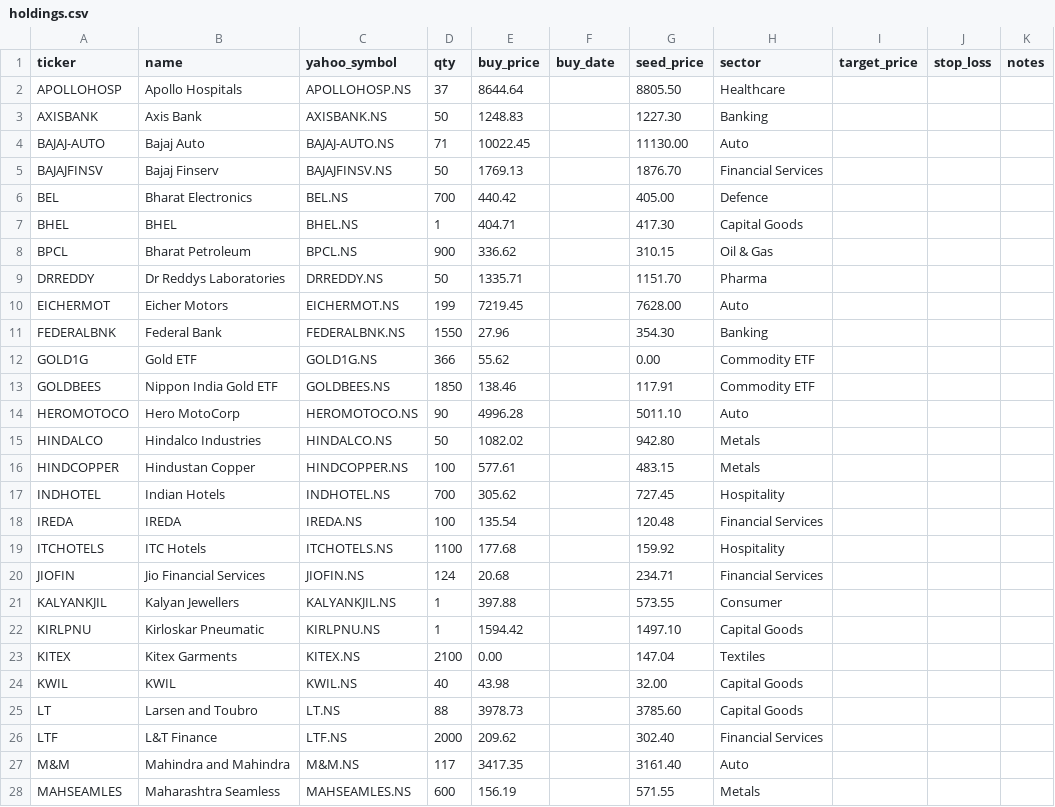
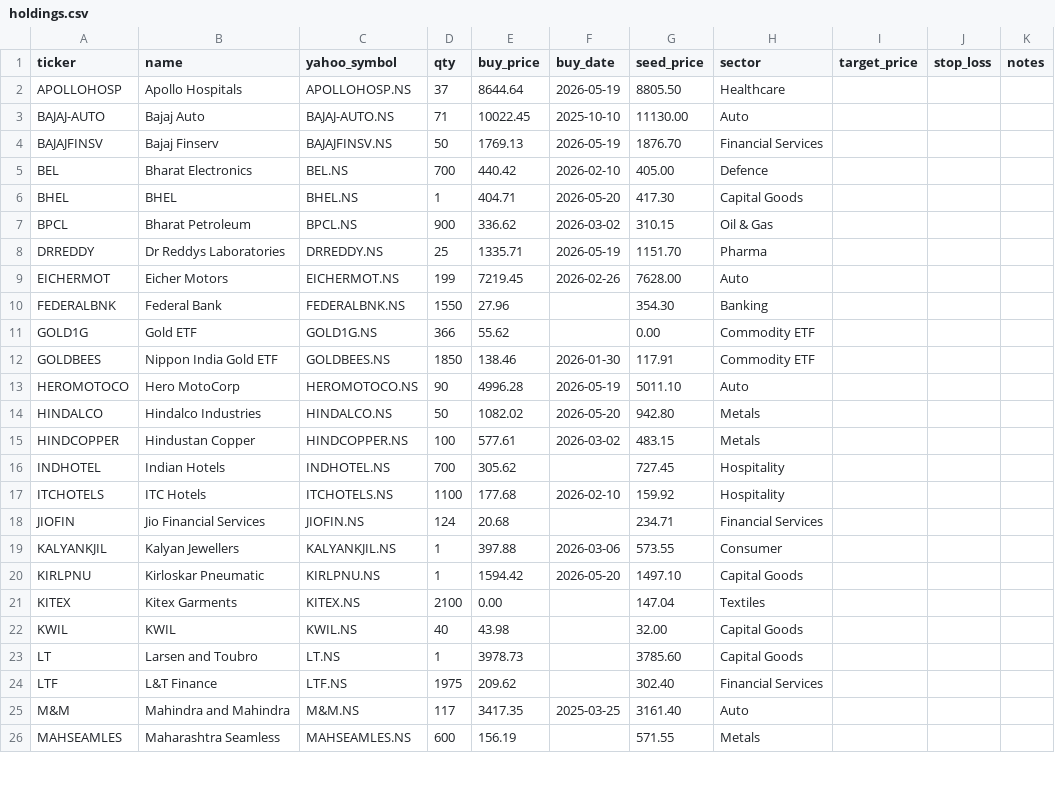
Before and after one commit to harrykreate/harrys-stock-portfolio-tracker, a CSV file: holdings.csv, drawn as a sheet; only a part is shown; the diff covers the shown part only.

Commit message:
Full trade-history reconciliation: 30 new sells (FY24-25 loss harvesting + FY26-27 bookings), buy dates on 27 holdings, qty sync thru 31 Jul, +TMPV +TITAN

```diff
--- a/holdings.csv
+++ b/holdings.csv
@@ -1,28 +1,26 @@
 ticker,name,yahoo_symbol,qty,buy_price,buy_date,seed_price,sector,target_price,stop_loss,notes
-APOLLOHOSP,Apollo Hospitals,APOLLOHOSP.NS,37,8644.64,,8805.50,Healthcare,,,
-AXISBANK,Axis Bank,AXISBANK.NS,50,1248.83,,1227.30,Banking,,,
-BAJAJ-AUTO,Bajaj Auto,BAJAJ-AUTO.NS,71,10022.45,,11130.00,Auto,,,
-BAJAJFINSV,Bajaj Finserv,BAJAJFINSV.NS,50,1769.13,,1876.70,Financial Services,,,
-BEL,Bharat Electronics,BEL.NS,700,440.42,,405.00,Defence,,,
-BHEL,BHEL,BHEL.NS,1,404.71,,417.30,Capital Goods,,,
-BPCL,Bharat Petroleum,BPCL.NS,900,336.62,,310.15,Oil & Gas,,,
-DRREDDY,Dr Reddys Laboratories,DRREDDY.NS,50,1335.71,,1151.70,Pharma,,,
-EICHERMOT,Eicher Motors,EICHERMOT.NS,199,7219.45,,7628.00,Auto,,,
+APOLLOHOSP,Apollo Hospitals,APOLLOHOSP.NS,37,8644.64,2026-05-19,8805.50,Healthcare,,,
+BAJAJ-AUTO,Bajaj Auto,BAJAJ-AUTO.NS,71,10022.45,2025-10-10,11130.00,Auto,,,
+BAJAJFINSV,Bajaj Finserv,BAJAJFINSV.NS,50,1769.13,2026-05-19,1876.70,Financial Services,,,
+BEL,Bharat Electronics,BEL.NS,700,440.42,2026-02-10,405.00,Defence,,,
+BHEL,BHEL,BHEL.NS,1,404.71,2026-05-20,417.30,Capital Goods,,,
+BPCL,Bharat Petroleum,BPCL.NS,900,336.62,2026-03-02,310.15,Oil & Gas,,,
+DRREDDY,Dr Reddys Laboratories,DRREDDY.NS,25,1335.71,2026-05-19,1151.70,Pharma,,,
+EICHERMOT,Eicher Motors,EICHERMOT.NS,199,7219.45,2026-02-26,7628.00,Auto,,,
 FEDERALBNK,Federal Bank,FEDERALBNK.NS,1550,27.96,,354.30,Banking,,,
 GOLD1G,Gold ETF,GOLD1G.NS,366,55.62,,0.00,Commodity ETF,,,
-GOLDBEES,Nippon India Gold ETF,GOLDBEES.NS,1850,138.46,,117.91,Commodity ETF,,,
-HEROMOTOCO,Hero MotoCorp,HEROMOTOCO.NS,90,4996.28,,5011.10,Auto,,,
-HINDALCO,Hindalco Industries,HINDALCO.NS,50,1082.02,,942.80,Metals,,,
-HINDCOPPER,Hindustan Copper,HINDCOPPER.NS,100,577.61,,483.15,Metals,,,
+GOLDBEES,Nippon India Gold ETF,GOLDBEES.NS,1850,138.46,2026-01-30,117.91,Commodity ETF,,,
+HEROMOTOCO,Hero MotoCorp,HEROMOTOCO.NS,90,4996.28,2026-05-19,5011.10,Auto,,,
+HINDALCO,Hindalco Industries,HINDALCO.NS,50,1082.02,2026-05-20,942.80,Metals,,,
+HINDCOPPER,Hindustan Copper,HINDCOPPER.NS,100,577.61,2026-03-02,483.15,Metals,,,
 INDHOTEL,Indian Hotels,INDHOTEL.NS,700,305.62,,727.45,Hospitality,,,
-IREDA,IREDA,IREDA.NS,100,135.54,,120.48,Financial Services,,,
-ITCHOTELS,ITC Hotels,ITCHOTELS.NS,1100,177.68,,159.92,Hospitality,,,
+ITCHOTELS,ITC Hotels,ITCHOTELS.NS,1100,177.68,2026-02-10,159.92,Hospitality,,,
 JIOFIN,Jio Financial Services,JIOFIN.NS,124,20.68,,234.71,Financial Services,,,
-KALYANKJIL,Kalyan Jewellers,KALYANKJIL.NS,1,397.88,,573.55,Consumer,,,
-KIRLPNU,Kirloskar Pneumatic,KIRLPNU.NS,1,1594.42,,1497.10,Capital Goods,,,
+KALYANKJIL,Kalyan Jewellers,KALYANKJIL.NS,1,397.88,2026-03-06,573.55,Consumer,,,
+KIRLPNU,Kirloskar Pneumatic,KIRLPNU.NS,1,1594.42,2026-05-20,1497.10,Capital Goods,,,
 KITEX,Kitex Garments,KITEX.NS,2100,0.00,,147.04,Textiles,,,
 KWIL,KWIL,KWIL.NS,40,43.98,,32.00,Capital Goods,,,
-LT,Larsen and Toubro,LT.NS,88,3978.73,,3785.60,Capital Goods,,,
-LTF,L&T Finance,LTF.NS,2000,209.62,,302.40,Financial Services,,,
-M&M,Mahindra and Mahindra,M&M.NS,117,3417.35,,3161.40,Auto,,,
+LT,Larsen and Toubro,LT.NS,1,3978.73,,3785.60,Capital Goods,,,
+LTF,L&T Finance,LTF.NS,1975,209.62,,302.40,Financial Services,,,
+M&M,Mahindra and Mahindra,M&M.NS,117,3417.35,2025-03-25,3161.40,Auto,,,
 MAHSEAMLES,Maharashtra Seamless,MAHSEAMLES.NS,600,156.19,,571.55,Metals,,,
```
Also changed, not shown: 2 added rows, 1 removed row and 14 edited cells elsewhere in this file, sells.csv.
